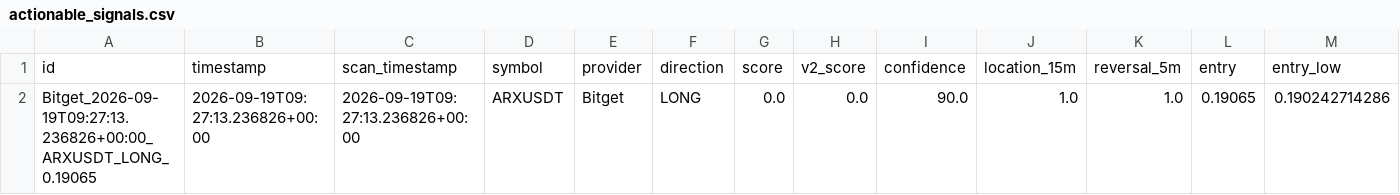
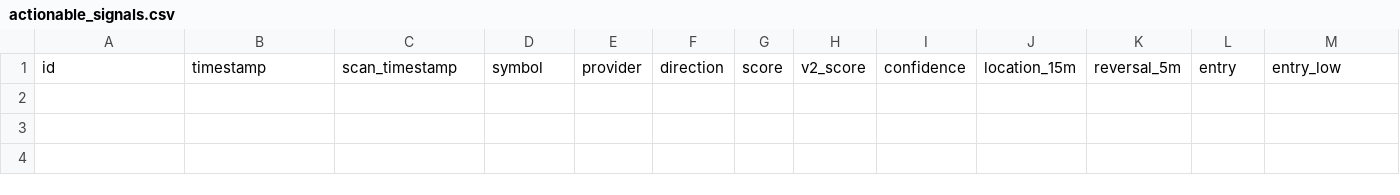
Before and after one commit to KikikJourney/Crypto-Scanner, a CSV file: data/actionable_signals.csv, drawn as a sheet; only a part is shown; rows hold the shown columns only; the diff names each change by its address in the sheet, - before the commit and + after, or states it on an @@ line.

```diff
--- a/data/actionable_signals.csv
+++ b/data/actionable_signals.csv
-row 2: Bitget_2026-09-19T09:27:13.236826+00:00_ARXUSDT_LONG_0.19065 | 2026-09-19T09:27:13.236826+00:00 | 2026-09-19T09:27:13.236826+00:00 | ARXUSDT | Bitget | LONG | 0.0 | 0.0 | 90.0 | 1.0 | 1.0 | 0.19065 | 0.190242714286
```
Also changed, not shown: data/signal_funnel_summary.csv, data/signal_funnel_symbols.csv, 2 other files.
